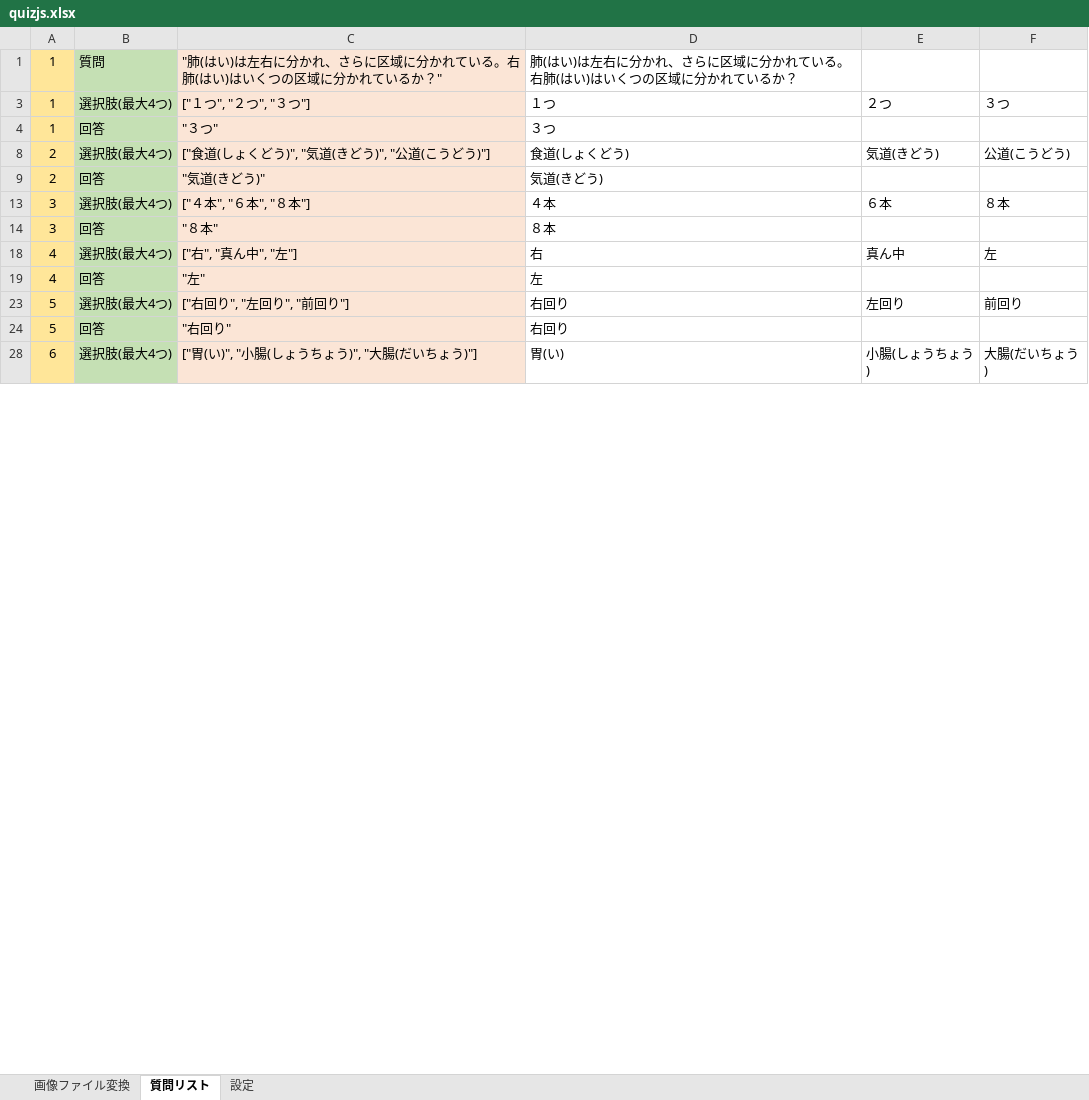
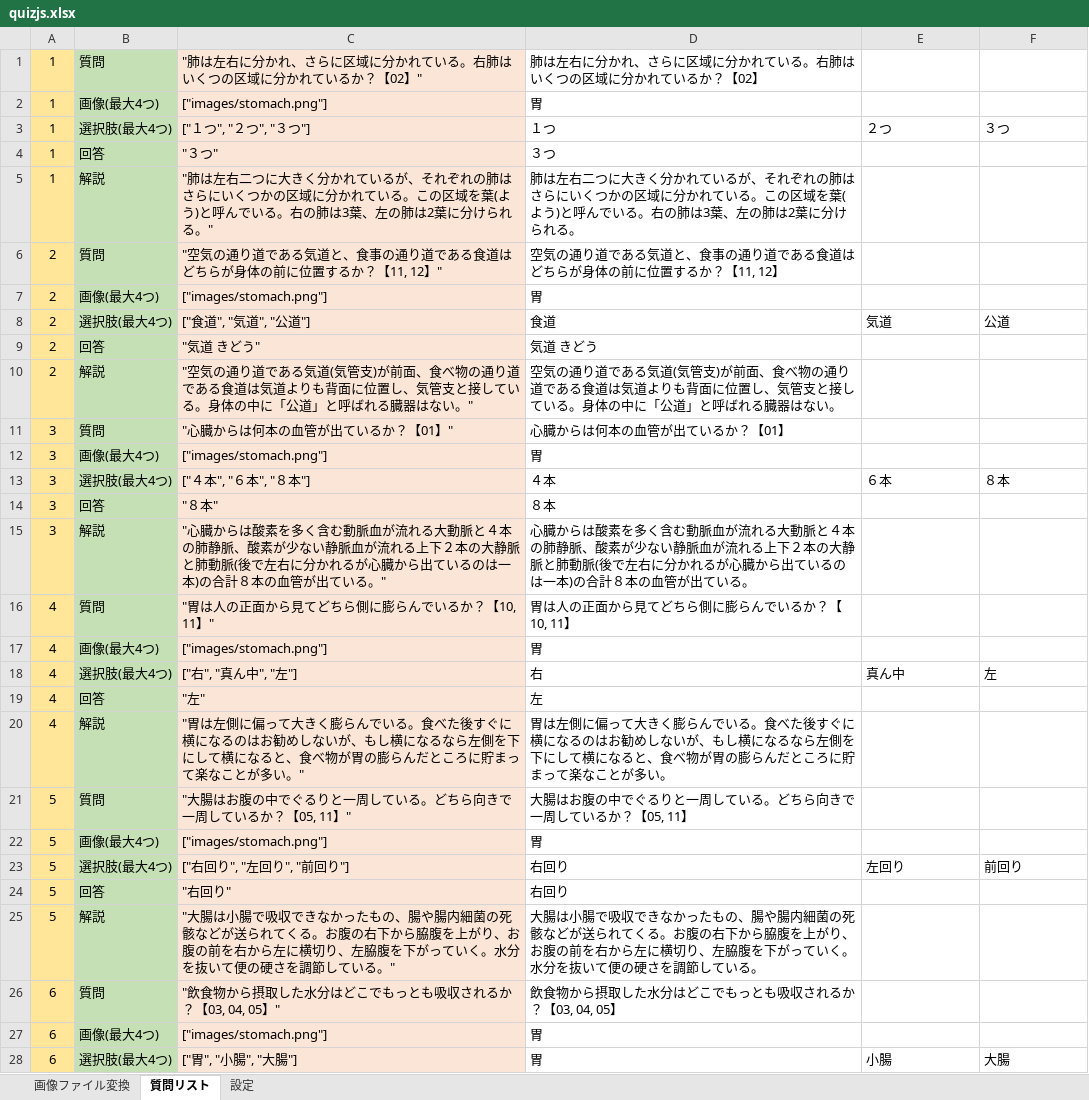
Before and after one commit to m5071106/Medicalpark2024, an Excel workbook: resources/quiz/quizjs.xlsx, sheet 質問リスト, drawn as a sheet; only a part is shown; values as stored, in another font and other column widths than the file's, no borders; the diff covers the shown part only; the diff names each change by its address in the sheet, - before the commit and + after, or states it on an @@ line.

```diff
--- a/resources/quiz/quizjs.xlsx (sheet 質問リスト)
+++ b/resources/quiz/quizjs.xlsx (sheet 質問リスト)
-C1: "肺(はい)は左右に分かれ、さらに区域に分かれている。右肺(はい)はいくつの区域に分かれているか？"
+C1: "肺は左右に分かれ、さらに区域に分かれている。右肺はいくつの区域に分かれているか？【02】"
-D1: 肺(はい)は左右に分かれ、さらに区域に分かれている。右肺(はい)はいくつの区域に分かれているか？
+D1: 肺は左右に分かれ、さらに区域に分かれている。右肺はいくつの区域に分かれているか？【02】
@@ row 2 unhidden: 1 | 画像(最大4つ) | ["images/stomach.png"] | 胃 @@
@@ row 5 unhidden: 1 | 解説 | "肺は左右二つに大きく分かれているが、それぞれの肺はさらにいくつかの区域に分かれている。この区域を葉(よう)と呼んでいる。右の肺は3葉、左の肺は2葉に分けられる。" | 肺は左右二つに大きく分かれているが、それぞれの肺はさらにいくつかの区域に分かれている。この区域を葉(よう)と呼んでいる。右の肺は3葉、左の肺は2葉に分けられる。 @@
+row 6: 2 | 質問 | "空気の通り道である気道と、食事の通り道である食道はどちらが身体の前に位置するか？【11, 12】" | 空気の通り道である気道と、食事の通り道である食道はどちらが身体の前に位置するか？【11, 12】
@@ row 7 unhidden: 2 | 画像(最大4つ) | ["images/stomach.png"] | 胃 @@
-C8: ["食道(しょくどう)", "気道(きどう)", "公道(こうどう)"]
+C8: ["食道", "気道", "公道"]
-D8: 食道(しょくどう)
+D8: 食道
-E8: 気道(きどう)
+E8: 気道
-F8: 公道(こうどう)
+F8: 公道
-C9: "気道(きどう)"
+C9: "気道 きどう"
-D9: 気道(きどう)
+D9: 気道 きどう
@@ row 10 unhidden: 2 | 解説 | "空気の通り道である気道(気管支)が前面、食べ物の通り道である食道は気道よりも背面に位置し、気管支と接している。身体の中に「公道」と呼ばれる臓器はない。" | 空気の通り道である気道(気管支)が前面、食べ物の通り道である食道は気道よりも背面に位置し、気管支と接している。身体の中に「公道」と呼ばれる臓器はない。 @@
+row 11: 3 | 質問 | "心臓からは何本の血管が出ているか？【01】" | 心臓からは何本の血管が出ているか？【01】
@@ row 12 unhidden: 3 | 画像(最大4つ) | ["images/stomach.png"] | 胃 @@
@@ row 15 unhidden: 3 | 解説 | "心臓からは酸素を多く含む動脈血が流れる大動脈と４本の肺静脈、酸素が少ない静脈血が流れる上下２本の大静脈と肺動脈(後で左右に分かれるが心臓から出ているのは一本)の合計８本の血管が出ている。" | 心臓からは酸素を多く含む動脈血が流れる大動脈と４本の肺静脈、酸素が少ない静脈血が流れる上下２本の大静脈と肺動脈(後で左右に分かれるが心臓から出ているのは一本)の合計８本の血管が出ている。 @@
+row 16: 4 | 質問 | "胃は人の正面から見てどちら側に膨らんでいるか？【10, 11】" | 胃は人の正面から見てどちら側に膨らんでいるか？【10, 11】
@@ row 17 unhidden: 4 | 画像(最大4つ) | ["images/stomach.png"] | 胃 @@
@@ row 20 unhidden: 4 | 解説 | "胃は左側に偏って大きく膨らんでいる。食べた後すぐに横になるのはお勧めしないが、もし横になるなら左側を下にして横になると、食べ物が胃の膨らんだところに貯まって楽なことが多い。" | 胃は左側に偏って大きく膨らんでいる。食べた後すぐに横になるのはお勧めしないが、もし横になるなら左側を下にして横になると、食べ物が胃の膨らんだところに貯まって楽なことが多い。 @@
+row 21: 5 | 質問 | "大腸はお腹の中でぐるりと一周している。どちら向きで一周しているか？【05, 11】" | 大腸はお腹の中でぐるりと一周している。どちら向きで一周しているか？【05, 11】
@@ row 22 unhidden: 5 | 画像(最大4つ) | ["images/stomach.png"] | 胃 @@
@@ row 25 unhidden: 5 | 解説 | "大腸は小腸で吸収できなかったもの、腸や腸内細菌の死骸などが送られてくる。お腹の右下から脇腹を上がり、お腹の前を右から左に横切り、左脇腹を下がっていく。水分を抜いて便の硬さを調節している。" | 大腸は小腸で吸収できなかったもの、腸や腸内細菌の死骸などが送られてくる。お腹の右下から脇腹を上がり、お腹の前を右から左に横切り、左脇腹を下がっていく。水分を抜いて便の硬さを調節している。 @@
+row 26: 6 | 質問 | "飲食物から摂取した水分はどこでもっとも吸収されるか？【03, 04, 05】" | 飲食物から摂取した水分はどこでもっとも吸収されるか？【03, 04, 05】
@@ row 27 unhidden: 6 | 画像(最大4つ) | ["images/stomach.png"] | 胃 @@
-C28: ["胃(い)", "小腸(しょうちょう)", "大腸(だいちょう)"]
+C28: ["胃", "小腸", "大腸"]
-D28: 胃(い)
+D28: 胃
-E28: 小腸(しょうちょう)
+E28: 小腸
-F28: 大腸(だいちょう)
+F28: 大腸
```
Also changed, not shown: 6 added rows, 13 hidden or unhidden rows and 20 edited cells elsewhere in this sheet, hidden cells, 27 other files.
